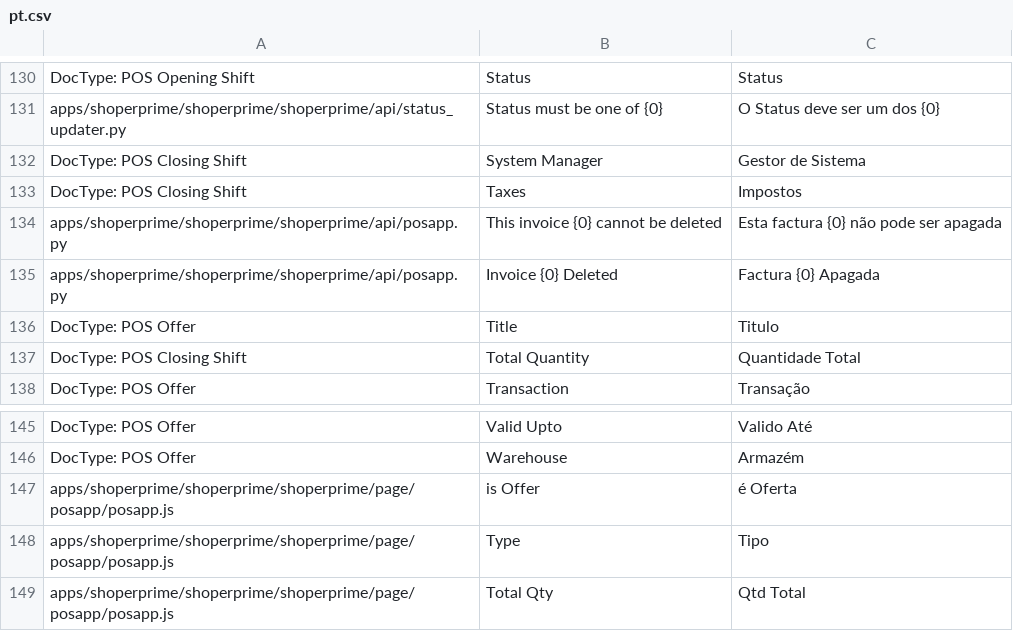
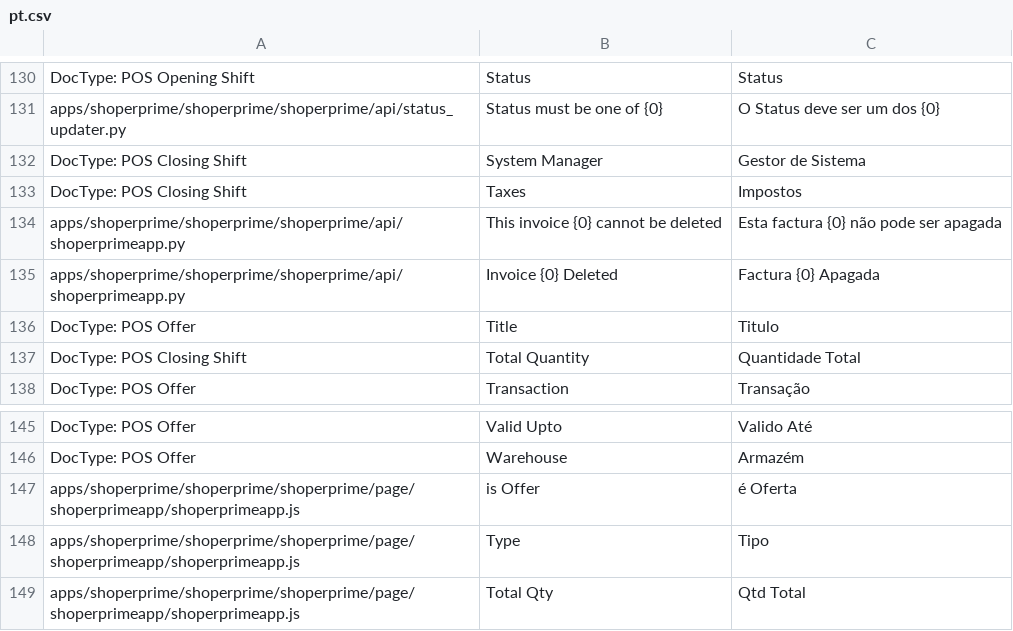
Before and after one commit to netmanthan/shoperprimedev, a CSV file: shoperprime/translations/pt.csv, drawn as a sheet; only a part is shown, gaps mark what is left out.

Commit message:
ShoperHO

```diff
--- a/shoperprime/translations/pt.csv
+++ b/shoperprime/translations/pt.csv
@@ -133,4 +133,4 @@ DocType: POS Closing Shift,System Manager,Gestor de Sistema
 DocType: POS Closing Shift,Taxes,Impostos
-apps/shoperprime/shoperprime/shoperprime/api/posapp.py,This invoice {0} cannot be deleted,Esta factura {0} não pode ser apagada
-apps/shoperprime/shoperprime/shoperprime/api/posapp.py,Invoice {0} Deleted,Factura {0} Apagada
+apps/shoperprime/shoperprime/shoperprime/api/shoperprimeapp.py,This invoice {0} cannot be deleted,Esta factura {0} não pode ser apagada
+apps/shoperprime/shoperprime/shoperprime/api/shoperprimeapp.py,Invoice {0} Deleted,Factura {0} Apagada
 DocType: POS Offer,Title,Titulo
@@ -146,4 +146,4 @@ DocType: POS Offer,Valid Upto,Valido Até
 DocType: POS Offer,Warehouse,Armazém
-apps/shoperprime/shoperprime/shoperprime/page/posapp/posapp.js,is Offer,é Oferta
-apps/shoperprime/shoperprime/shoperprime/page/posapp/posapp.js,Type,Tipo
-apps/shoperprime/shoperprime/shoperprime/page/posapp/posapp.js,Total Qty,Qtd Total
+apps/shoperprime/shoperprime/shoperprime/page/shoperprimeapp/shoperprimeapp.js,is Offer,é Oferta
+apps/shoperprime/shoperprime/shoperprime/page/shoperprimeapp/shoperprimeapp.js,Type,Tipo
+apps/shoperprime/shoperprime/shoperprime/page/shoperprimeapp/shoperprimeapp.js,Total Qty,Qtd Total
```
Also changed, not shown: 46 other files.
